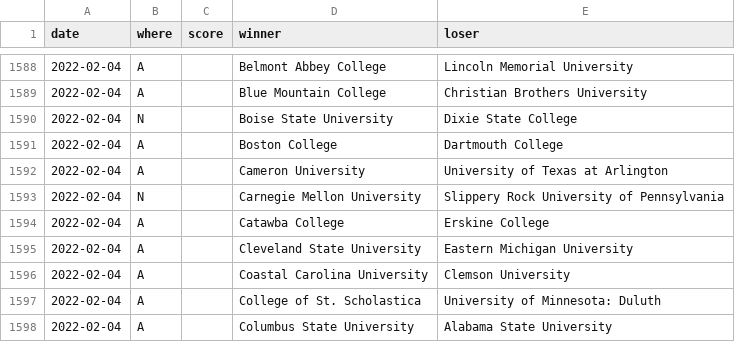
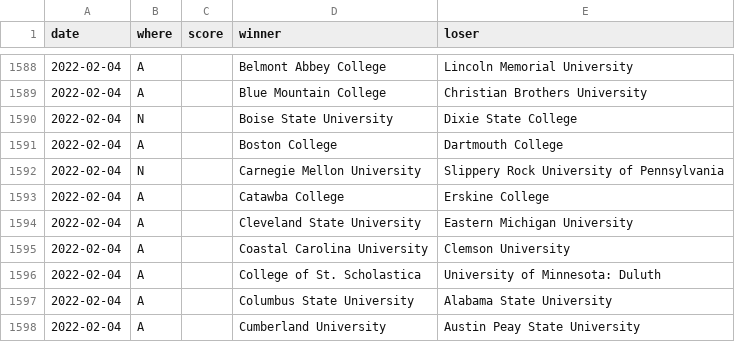
Before and after one commit to TennisOpenData/college-tennis-massey, a TSV file: 2021-22_women_results.tsv, drawn as a sheet; only a part is shown, gaps mark what is left out; the shorter side is filled out with more unchanged rows; the diff names each change by its address in the sheet, - before the commit and + after, or states it on an @@ line.

```diff
--- a/2021-22_women_results.tsv
+++ b/2021-22_women_results.tsv
-row 1592: 2022-02-04 | A |  | Cameron University | University of Texas at Arlington
```
Also changed, not shown: 2021-22_men_results.tsv.
